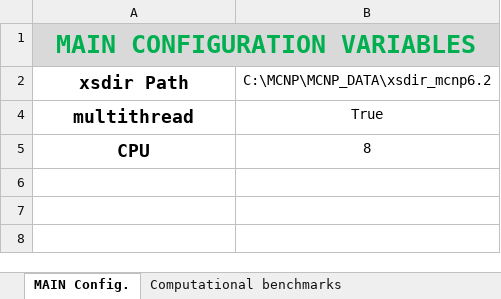
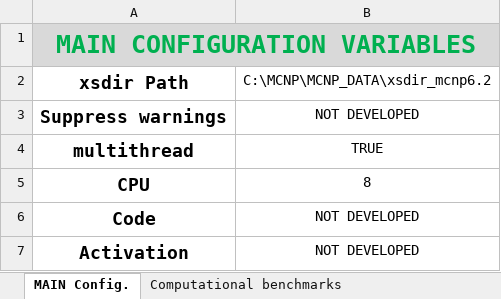
Before and after one commit to shimwell/JADE, an Excel workbook: default_settings/Config.xlsx, sheet MAIN Config., drawn as a sheet; values as stored, in another font and other column widths than the file's, no borders; the diff names each change by its address in the sheet, - before the commit and + after, or states it on an @@ line.

Commit message:
update config

```diff
--- a/default_settings/Config.xlsx (sheet MAIN Config.)
+++ b/default_settings/Config.xlsx (sheet MAIN Config.)
@@ row 3 unhidden: Suppress warnings | NOT DEVELOPED @@
-B4 (C:\MCNP\MCNP_DATA\xsdir_mcnp6.2): True
+B4 (C:\MCNP\MCNP_DATA\xsdir_mcnp6.2): TRUE
@@ row 6 unhidden: Code | NOT DEVELOPED @@
@@ row 7 unhidden: Activation | NOT DEVELOPED @@
```
Also changed, not shown: sheet Experimental benchmarks, sheet Computational benchmarks.
